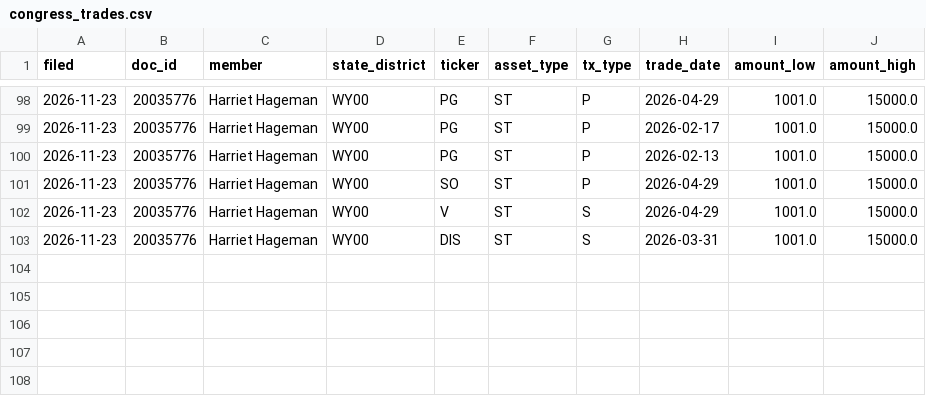
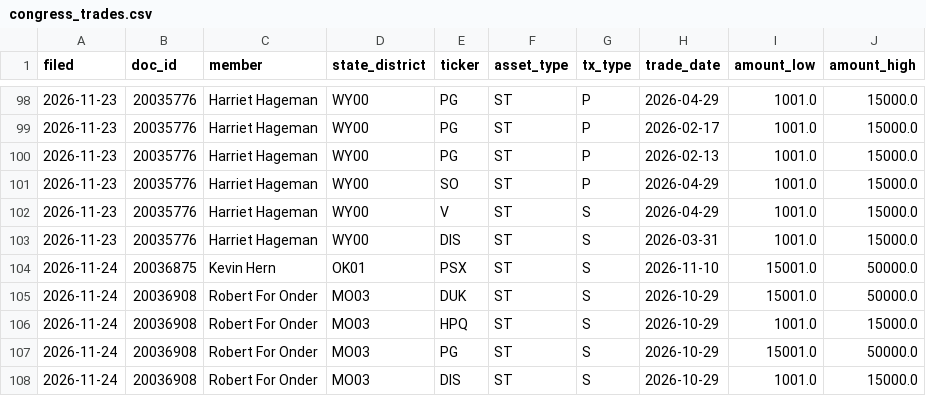
Before and after one commit to landoneanderson-creator/trading-dashboard, a CSV file: data/congress_trades.csv, drawn as a sheet; only a part is shown, gaps mark what is left out; the diff names each change by its address in the sheet, - before the commit and + after, or states it on an @@ line.

```diff
--- a/data/congress_trades.csv
+++ b/data/congress_trades.csv
+row 104: 2026-11-24 | 20036875 | Kevin Hern | OK01 | PSX | ST | S | 2026-11-10 | 15001.0 | 50000.0
+row 105: 2026-11-24 | 20036908 | Robert For Onder | MO03 | DUK | ST | S | 2026-10-29 | 15001.0 | 50000.0
+row 106: 2026-11-24 | 20036908 | Robert For Onder | MO03 | HPQ | ST | S | 2026-10-29 | 1001.0 | 15000.0
+row 107: 2026-11-24 | 20036908 | Robert For Onder | MO03 | PG | ST | S | 2026-10-29 | 15001.0 | 50000.0
+row 108: 2026-11-24 | 20036908 | Robert For Onder | MO03 | DIS | ST | S | 2026-10-29 | 1001.0 | 15000.0
```
Also changed, not shown: 5 other files.
